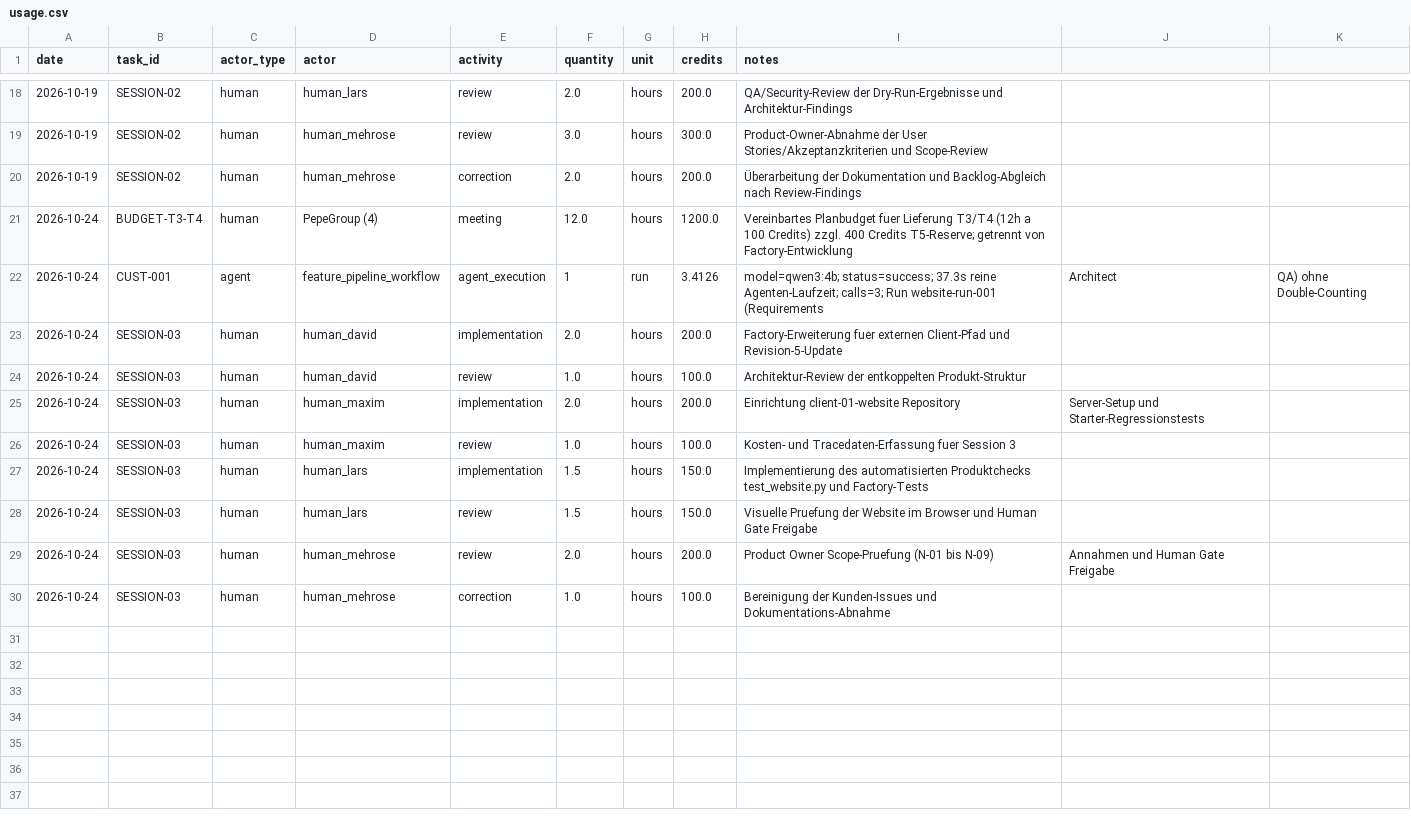
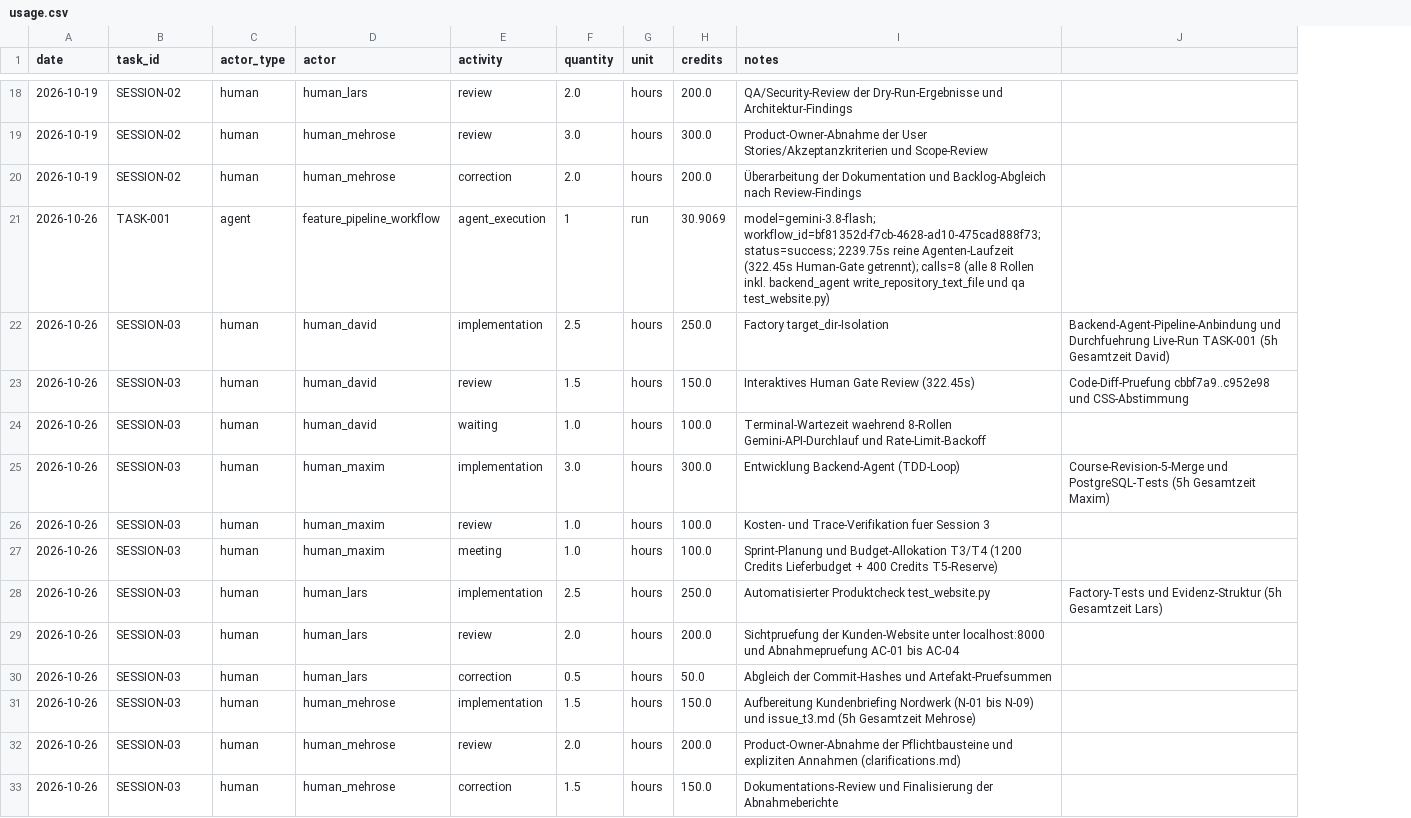
Before and after one commit to BohdanBerlev/agentic_ai_peppe, a CSV file: costs/usage.csv, drawn as a sheet; only a part is shown, gaps mark what is left out; removed rows and columns are numbered as before the commit, all else as after; the diff names each change by its address in the sheet, - before the commit and + after, or states it on an @@ line.

Commit message:
feat(session-03): record live full-company agent run bf81352d, update product diff hashes (cbbf7a9..c952e98), and finalize 20h team usage

```diff
--- a/costs/usage.csv
+++ b/costs/usage.csv
-column J, rows 22-29: Architect |  |  | Server-Setup und Starter-Regressionstests |  |  |  | Annahmen und Human Gate Freigabe
-column K, row 22: QA) ohne Double-Counting
+column J, row 22: Backend-Agent-Pipeline-Anbindung und Durchfuehrung Live-Run TASK-001 (5h Gesamtzeit David); row 25: Course-Revision-5-Merge und PostgreSQL-Tests (5h Gesamtzeit Maxim); row 28: Factory-Tests und Evidenz-Struktur (5h Gesamtzeit Lars)
-row 21: 2026-10-24 | BUDGET-T3-T4 | human | PepeGroup (4) | meeting | 12.0 | hours | 1200.0 | Vereinbartes Planbudget fuer Lieferung T3/T4 (12h a 100 Credits) zzgl. 400 Credits T5-Reserve; getrennt von Factory-Entwicklung
-A21:A22 (date): 2026-10-24
+A21:A22 (date): 2026-10-26
-B21 (task_id): CUST-001
+B21 (task_id): TASK-001
-H21 (credits): 3.4126
+H21 (credits): 30.9069
-I21 (notes): model=qwen3:4b; status=success; 37.3s reine Agenten-Laufzeit; calls=3; Run website-run-001 (Requirements
+I21 (notes): model=gemini-3.8-flash; workflow_id=bf81352d-f7cb-4628-ad10-475cad888f73; status=success; 2239.75s reine Agenten-Laufzeit (322.45s Human-Gate getrennt); calls=8 (alle 8 Rollen inkl. backend_agent write_repository_text_file und qa test_website.py)
-F22 (quantity): 2.0
+F22 (quantity): 2.5
-H22 (credits): 200.0
+H22 (credits): 250.0
-I22 (notes): Factory-Erweiterung fuer externen Client-Pfad und Revision-5-Update
+I22 (notes): Factory target_dir-Isolation
+row 23: 2026-10-26 | SESSION-03 | human | human_david | review | 1.5 | hours | 150.0 | Interaktives Human Gate Review (322.45s) | Code-Diff-Pruefung cbbf7a9..c952e98 und CSS-Abstimmung
-A24:A26 (date): 2026-10-24
+A24:A26 (date): 2026-10-26
-E24 (activity): review
+E24 (activity): waiting
-I24 (notes): Architektur-Review der entkoppelten Produkt-Struktur
+I24 (notes): Terminal-Wartezeit waehrend 8-Rollen Gemini-API-Durchlauf und Rate-Limit-Backoff
-F25 (quantity): 2.0
+F25 (quantity): 3.0
-H25 (credits): 200.0
+H25 (credits): 300.0
-I25 (notes): Einrichtung client-01-website Repository
+I25 (notes): Entwicklung Backend-Agent (TDD-Loop)
-I26 (notes): Kosten- und Tracedaten-Erfassung fuer Session…
+I26 (notes): Kosten- und Trace-Verifikation fuer Session…
+row 27: 2026-10-26 | SESSION-03 | human | human_maxim | meeting | 1.0 | hours | 100.0 | Sprint-Planung und Budget-Allokation T3/T4 (1200 Credits Lieferbudget + 400 Credits T5-Reserve)
-A28 (date): 2026-10-24
+A28 (date): 2026-10-26
-F28 (quantity): 1.5
+F28 (quantity): 2.5
-H28 (credits): 150.0
+H28 (credits): 250.0
-I28 (notes): Implementierung des automatisierten Produktchecks test_website.py und Factory-Tests
+I28 (notes): Automatisierter Produktcheck test_website.py
+row 29: 2026-10-26 | SESSION-03 | human | human_lars | review | 2.0 | hours | 200.0 | Sichtpruefung der Kunden-Website unter localhost:8000 und Abnahmepruefung AC-01 bis AC-04
+row 30: 2026-10-26 | SESSION-03 | human | human_lars | correction | 0.5 | hours | 50.0 | Abgleich der Commit-Hashes und Artefakt-Pruefsummen
-A31:A33 (date): 2026-10-24
+A31:A33 (date): 2026-10-26
-D31 (actor): human_lars
+D31 (actor): human_mehrose
-E31 (activity): review
+E31 (activity): implementation
-I31 (notes): Visuelle Pruefung der Website im Browser und Human Gate Freigabe
+I31 (notes): Aufbereitung Kundenbriefing Nordwerk (N-01 bis N-09) und issue_t3.md (5h Gesamtzeit Mehrose)
-I32 (notes): Product Owner Scope-Pruefung (N-01 bis N-09)
+I32 (notes): Product-Owner-Abnahme der Pflichtbausteine und expliziten Annahmen (clarifications.md)
-F33 (quantity): 1.0
+F33 (quantity): 1.5
-H33 (credits): 100.0
+H33 (credits): 150.0
-I33 (notes): Bereinigung der Kunden-Issues und Dokumentations-Abnahme
+I33 (notes): Dokumentations-Review und Finalisierung der Abnahmeberichte
```
Also changed, not shown: 9 other files.
